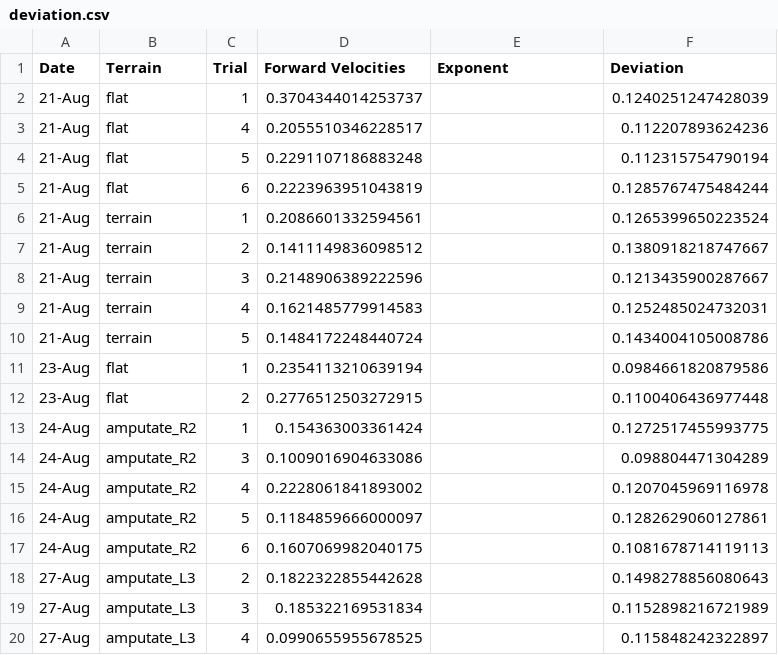
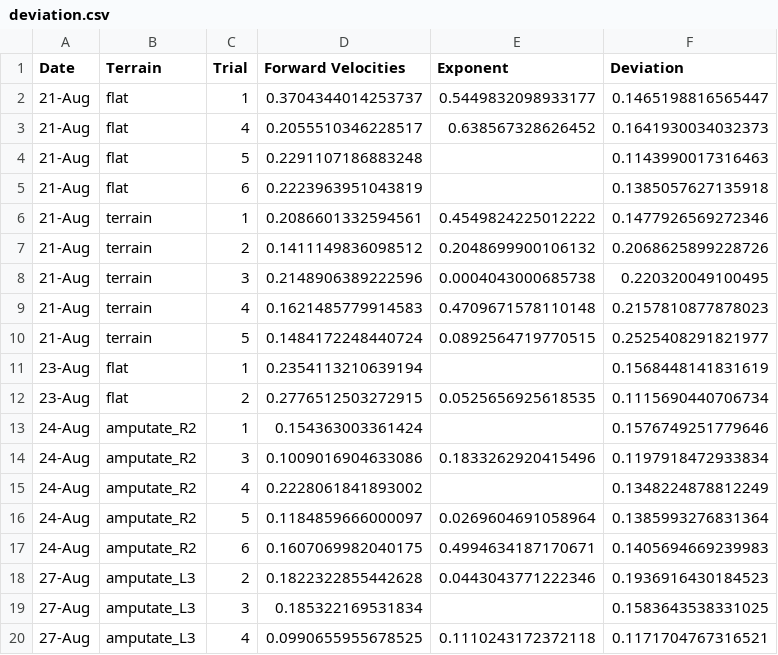
Before and after one commit to Zedonkay/ishayu_metrics, a CSV file: deviations/sheets/deviation.csv, drawn as a sheet; only a part is shown; the diff covers the shown part only.

```diff
--- a/deviations/sheets/deviation.csv
+++ b/deviations/sheets/deviation.csv
@@ -1,20 +1,20 @@
 Date,Terrain,Trial,Forward Velocities,Exponent,Deviation
-21-Aug,flat,1,0.3704344014253737,,0.1240251247428039
-21-Aug,flat,4,0.2055510346228517,,0.112207893624236
-21-Aug,flat,5,0.2291107186883248,,0.112315754790194
-21-Aug,flat,6,0.2223963951043819,,0.1285767475484244
-21-Aug,terrain,1,0.2086601332594561,,0.1265399650223524
-21-Aug,terrain,2,0.1411149836098512,,0.1380918218747667
-21-Aug,terrain,3,0.2148906389222596,,0.1213435900287667
-21-Aug,terrain,4,0.1621485779914583,,0.1252485024732031
-21-Aug,terrain,5,0.1484172248440724,,0.1434004105008786
-23-Aug,flat,1,0.2354113210639194,,0.0984661820879586
-23-Aug,flat,2,0.2776512503272915,,0.1100406436977448
-24-Aug,amputate_R2,1,0.154363003361424,,0.1272517455993775
-24-Aug,amputate_R2,3,0.1009016904633086,,0.098804471304289
-24-Aug,amputate_R2,4,0.2228061841893002,,0.1207045969116978
-24-Aug,amputate_R2,5,0.1184859666000097,,0.1282629060127861
-24-Aug,amputate_R2,6,0.1607069982040175,,0.1081678714119113
-27-Aug,amputate_L3,2,0.1822322855442628,,0.1498278856080643
-27-Aug,amputate_L3,3,0.185322169531834,,0.1152898216721989
-27-Aug,amputate_L3,4,0.0990655955678525,,0.115848242322897
+21-Aug,flat,1,0.3704344014253737,0.5449832098933177,0.1465198816565447
+21-Aug,flat,4,0.2055510346228517,0.638567328626452,0.1641930034032373
+21-Aug,flat,5,0.2291107186883248,,0.1143990017316463
+21-Aug,flat,6,0.2223963951043819,,0.1385057627135918
+21-Aug,terrain,1,0.2086601332594561,0.4549824225012222,0.1477926569272346
+21-Aug,terrain,2,0.1411149836098512,0.2048699900106132,0.2068625899228726
+21-Aug,terrain,3,0.2148906389222596,0.0004043000685738,0.220320049100495
+21-Aug,terrain,4,0.1621485779914583,0.4709671578110148,0.2157810877878023
+21-Aug,terrain,5,0.1484172248440724,0.0892564719770515,0.2525408291821977
+23-Aug,flat,1,0.2354113210639194,,0.1568448141831619
+23-Aug,flat,2,0.2776512503272915,0.0525656925618535,0.1115690440706734
+24-Aug,amputate_R2,1,0.154363003361424,,0.1576749251779646
+24-Aug,amputate_R2,3,0.1009016904633086,0.1833262920415496,0.1197918472933834
+24-Aug,amputate_R2,4,0.2228061841893002,,0.1348224878812249
+24-Aug,amputate_R2,5,0.1184859666000097,0.0269604691058964,0.1385993276831364
+24-Aug,amputate_R2,6,0.1607069982040175,0.4994634187170671,0.1405694669239983
+27-Aug,amputate_L3,2,0.1822322855442628,0.0443043771222346,0.1936916430184523
+27-Aug,amputate_L3,3,0.185322169531834,,0.1583643538331025
+27-Aug,amputate_L3,4,0.0990655955678525,0.1110243172372118,0.1171704767316521
```
Also changed, not shown: 54 edited cells elsewhere in this file, 6 other files.
